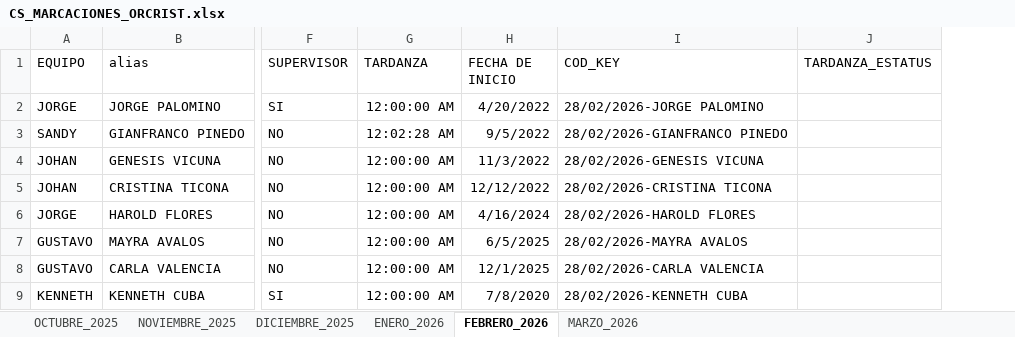
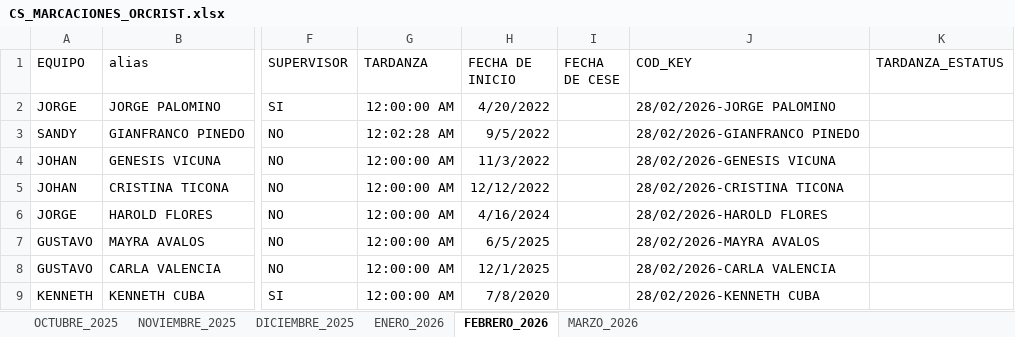
Before and after one commit to jvasquez98/Ranking, an Excel workbook: CS_MARCACIONES_ORCRIST.xlsx, sheet FEBRERO_2026, drawn as a sheet; only a part is shown, gaps mark what is left out; values as stored, in another font and other column widths than the file's, no borders; table styles not drawn; the diff names each change by its address in the sheet, - before the commit and + after, or states it on an @@ line.

```diff
--- a/CS_MARCACIONES_ORCRIST.xlsx (sheet FEBRERO_2026)
+++ b/CS_MARCACIONES_ORCRIST.xlsx (sheet FEBRERO_2026)
+column I (FECHA DE CESE), empty
```
Also changed, not shown: sheet ENERO_2026, sheet DICIEMBRE_2025, sheet NOVIEMBRE_2025, sheet OCTUBRE_2025, 2 other files.
